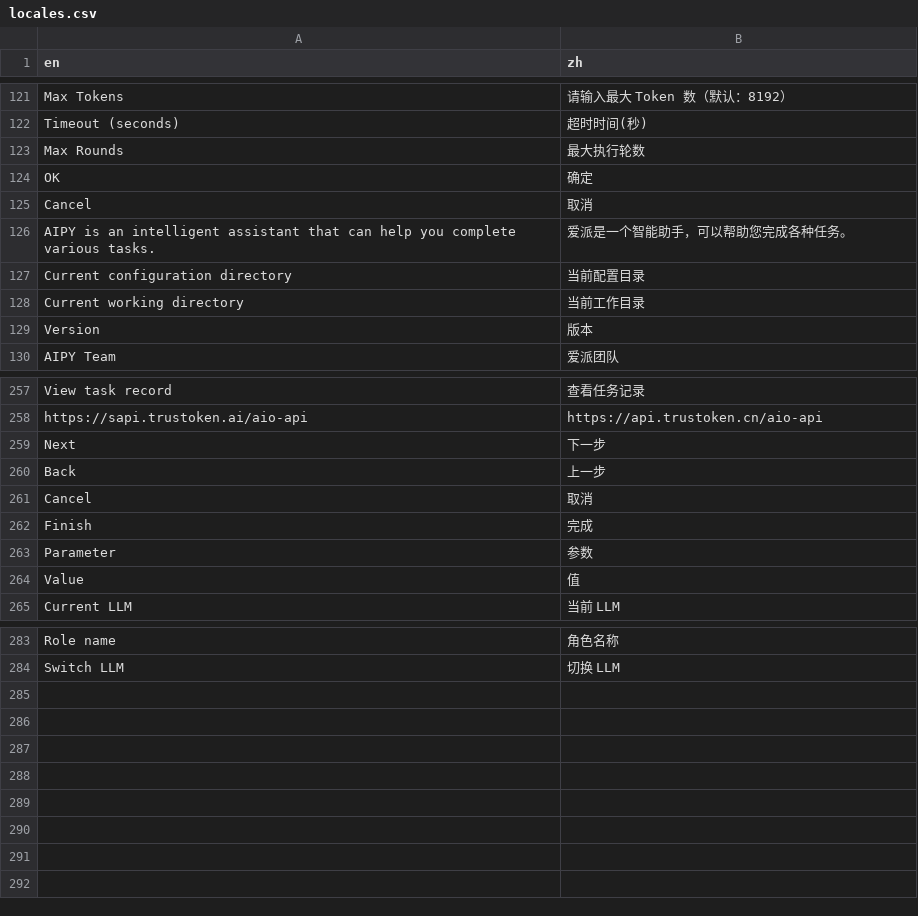
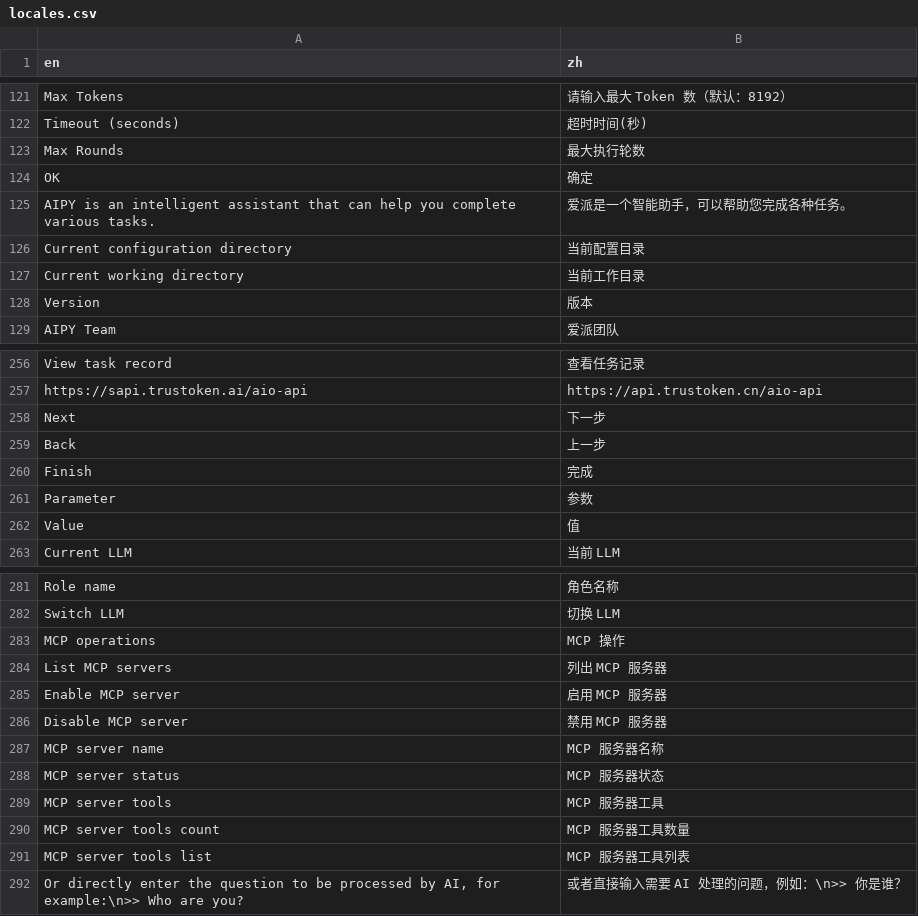
Before and after one commit to sunwei3126/aipyapp, a CSV file: aipyapp/res/locales.csv, drawn as a sheet; only a part is shown, gaps mark what is left out.

```diff
--- a/aipyapp/res/locales.csv
+++ b/aipyapp/res/locales.csv
@@ -154,3 +154,2 @@ Max Rounds,最大执行轮数
 OK,确定
-Cancel,取消
 AIPY is an intelligent assistant that can help you complete various tasks.,爱派是一个智能助手，可以帮助您完成各种任务。
@@ -300,3 +299,2 @@ Next,下一步
 Back,上一步
-Cancel,取消
 Finish,完成
@@ -324 +322,11 @@ Role name,角色名称
 Switch LLM,切换 LLM
+MCP operations,MCP 操作
+List MCP servers,列出 MCP 服务器
+Enable MCP server,启用 MCP 服务器
+Disable MCP server,禁用 MCP 服务器
+MCP server name,MCP 服务器名称
+MCP server status,MCP 服务器状态
+MCP server tools,MCP 服务器工具
+MCP server tools count,MCP 服务器工具数量
+MCP server tools list,MCP 服务器工具列表
+"Or directly enter the question to be processed by AI, for example:\n>> Who are you?",或者直接输入需要 AI 处理的问题，例如：\n>> 你是谁？
```
Also changed, not shown: 3 other files.
